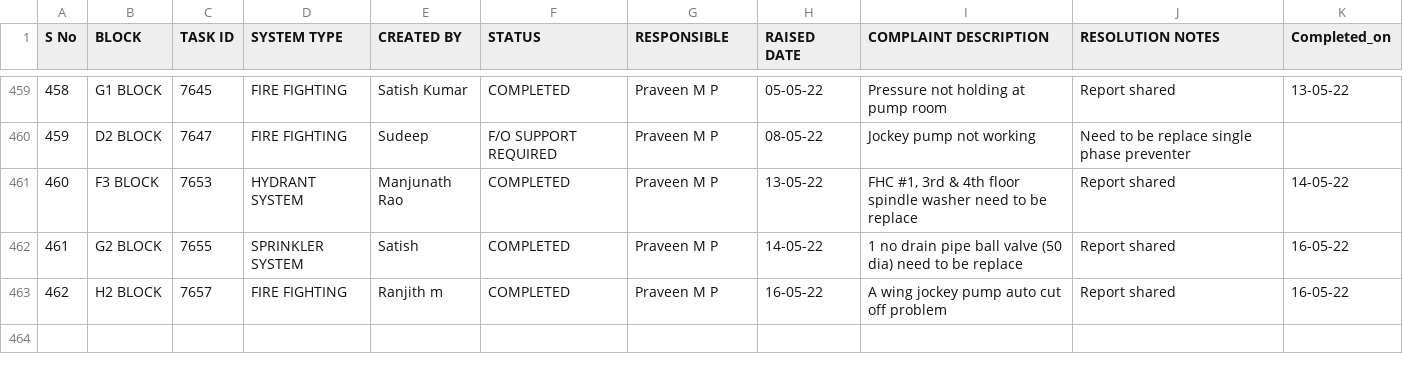
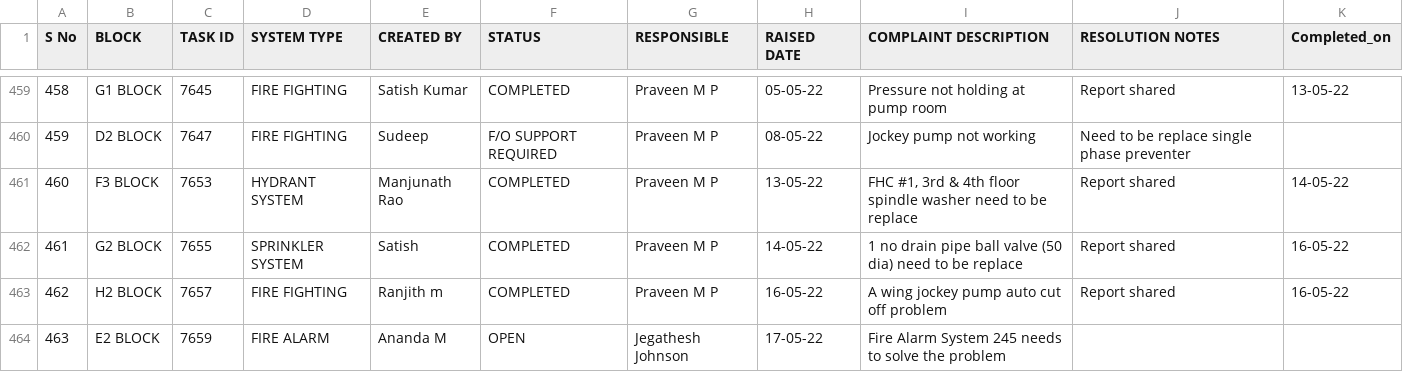
Before and after one commit to SimbhuTwice/SAFEMEBP, a CSV file: safemebp.csv, drawn as a sheet; only a part is shown, gaps mark what is left out.

Commit message:
Add files via upload

```diff
--- a/safemebp.csv
+++ b/safemebp.csv
@@ -477 +477,2 @@ S No,BLOCK,TASK ID,SYSTEM TYPE ,CREATED BY,STATUS,RESPONSIBLE,RAISED DATE,COMPLA
 462,H2 BLOCK,7657,FIRE FIGHTING,Ranjith m,COMPLETED,Praveen M P,16-05-22,A wing jockey pump auto cut off problem,Report shared,16-05-22
+463,E2 BLOCK,7659,FIRE ALARM,Ananda M,OPEN,Jegathesh Johnson,17-05-22,Fire Alarm System 245 needs to solve the problem,,
```
